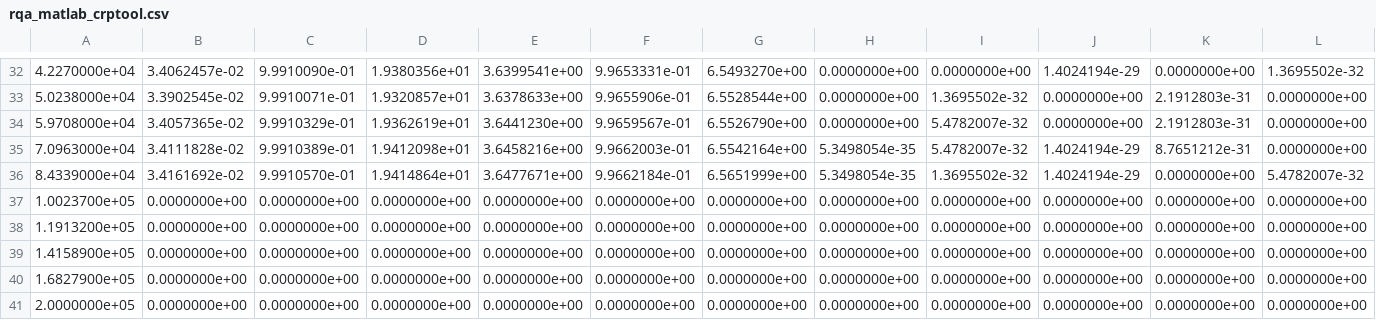
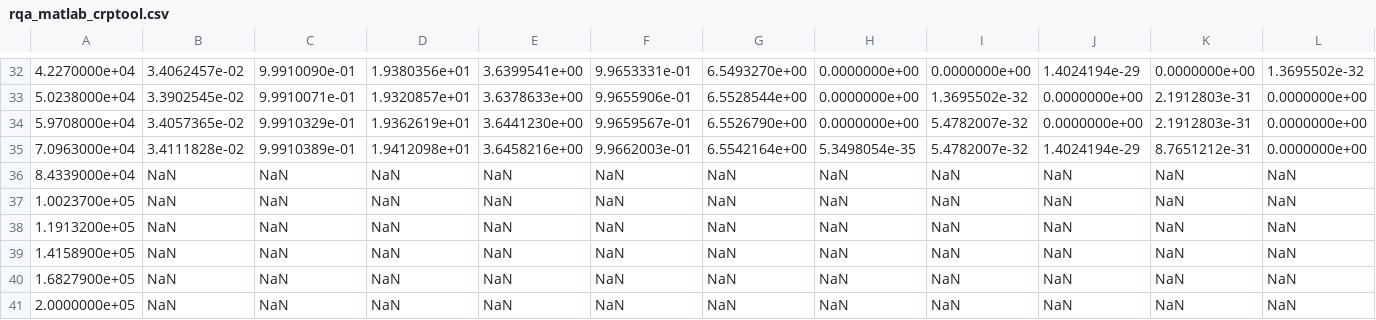
Before and after one commit to pucicu/RP_Speed_Test, a CSV file: Results/rqa_matlab_crptool.csv, drawn as a sheet; only a part is shown, gaps mark what is left out; the diff covers the shown part only; the diff names each change by its address in the sheet, - before the commit and + after, or states it on an @@ line.

```diff
--- a/Results/rqa_matlab_crptool.csv
+++ b/Results/rqa_matlab_crptool.csv
-B36: 3.4161692e-02
+B36: NaN
-C36: 9.9910570e-01
+C36: NaN
-D36: 1.9414864e+01
+D36: NaN
-E36: 3.6477671e+00
+E36: NaN
-F36: 9.9662184e-01
+F36: NaN
-G36: 6.5651999e+00
+G36: NaN
-H36: 5.3498054e-35
+H36: NaN
-I36: 1.3695502e-32
+I36: NaN
-J36: 1.4024194e-29
+J36: NaN
-K36:K41: 0.0000000e+00
+K36:K41: NaN
-L36: 5.4782007e-32
+L36: NaN
-B37:B41: 0.0000000e+00
+B37:B41: NaN
-C37:C41: 0.0000000e+00
+C37:C41: NaN
-D37:D41: 0.0000000e+00
+D37:D41: NaN
-E37:E41: 0.0000000e+00
+E37:E41: NaN
-F37:F41: 0.0000000e+00
+F37:F41: NaN
-G37:G41: 0.0000000e+00
+G37:G41: NaN
-H37:H41: 0.0000000e+00
+H37:H41: NaN
-I37:I41: 0.0000000e+00
+I37:I41: NaN
-J37:J41: 0.0000000e+00
+J37:J41: NaN
-L37:L41: 0.0000000e+00
+L37:L41: NaN
```
Also changed, not shown: 6 edited cells elsewhere in this file, Results/rqa_RQA_OpenMP.csv, Results/rqa_matlab_vector.csv, 6 other files.
